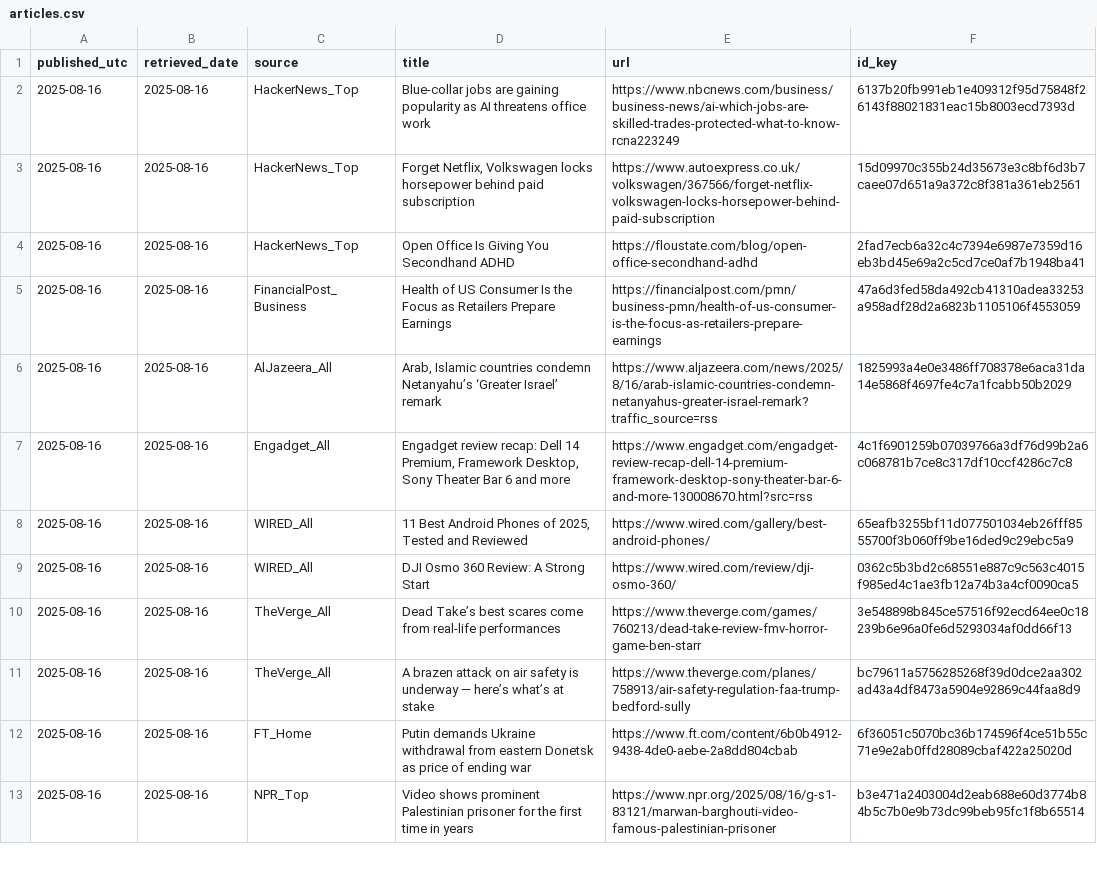
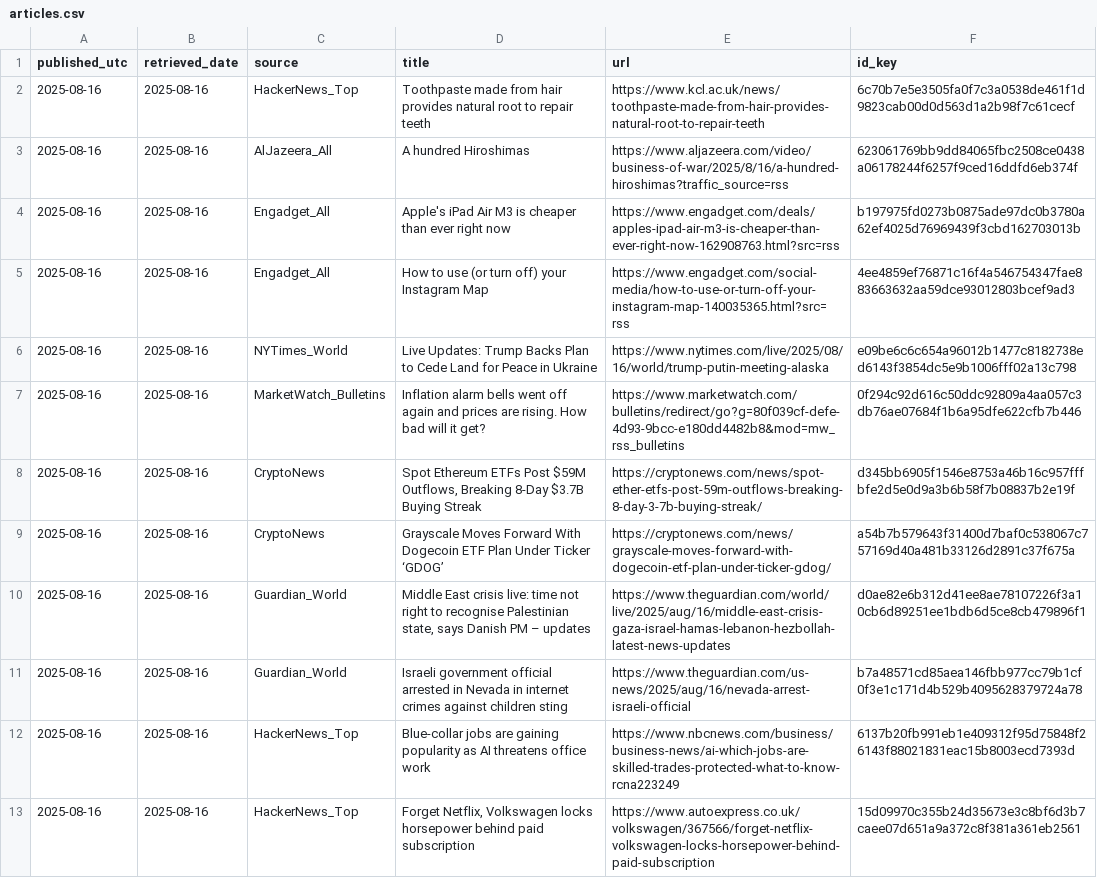
Before and after one commit to O0111lqczeadxws/rss-scanner, a CSV file: docs/articles.csv, drawn as a sheet; only a part is shown; the shorter side is filled out with more unchanged rows.

```diff
--- a/docs/articles.csv
+++ b/docs/articles.csv
@@ -1,2 +1,12 @@
 "published_utc","retrieved_date","source","title","url","id_key"
+"2025-08-16","2025-08-16","HackerNews_Top","Toothpaste made from hair provides natural root to repair teeth","https://www.kcl.ac.uk/news/toothpaste-made-from-hair-provides-natural-root-to-repair-teeth","6c70b7e5e3505fa0f7c3a0538de461f1d9823cab00d0d563d1a2b98f7c61cecf"
+"2025-08-16","2025-08-16","AlJazeera_All","A hundred Hiroshimas","https://www.aljazeera.com/video/business-of-war/2025/8/16/a-hundred-hiroshimas?traffic_source=rss","623061769bb9dd84065fbc2508ce0438a06178244f6257f9ced16ddfd6eb374f"
+"2025-08-16","2025-08-16","Engadget_All","Apple's iPad Air M3 is cheaper than ever right now","https://www.engadget.com/deals/apples-ipad-air-m3-is-cheaper-than-ever-right-now-162908763.html?src=rss","b197975fd0273b0875ade97dc0b3780a62ef4025d76969439f3cbd162703013b"
+"2025-08-16","2025-08-16","Engadget_All","How to use (or turn off) your Instagram Map","https://www.engadget.com/social-media/how-to-use-or-turn-off-your-instagram-map-140035365.html?src=rss","4ee4859ef76871c16f4a546754347fae883663632aa59dce93012803bcef9ad3"
+"2025-08-16","2025-08-16","NYTimes_World","Live Updates: Trump Backs Plan to Cede Land for Peace in Ukraine","https://www.nytimes.com/live/2025/08/16/world/trump-putin-meeting-alaska","e09be6c6c654a96012b1477c8182738ed6143f3854dc5e9b1006fff02a13c798"
+"2025-08-16","2025-08-16","MarketWatch_Bulletins","Inflation alarm bells went off again and prices are rising. How bad will it get?","https://www.marketwatch.com/bulletins/redirect/go?g=80f039cf-defe-4d93-9bcc-e180dd4482b8&mod=mw_rss_bulletins","0f294c92d616c50ddc92809a4aa057c3db76ae07684f1b6a95dfe622cfb7b446"
+"2025-08-16","2025-08-16","CryptoNews","Spot Ethereum ETFs Post $59M Outflows, Breaking 8-Day $3.7B Buying Streak","https://cryptonews.com/news/spot-ether-etfs-post-59m-outflows-breaking-8-day-3-7b-buying-streak/","d345bb6905f1546e8753a46b16c957fffbfe2d5e0d9a3b6b58f7b08837b2e19f"
+"2025-08-16","2025-08-16","CryptoNews","Grayscale Moves Forward With Dogecoin ETF Plan Under Ticker ‘GDOG’","https://cryptonews.com/news/grayscale-moves-forward-with-dogecoin-etf-plan-under-ticker-gdog/","a54b7b579643f31400d7baf0c538067c757169d40a481b33126d2891c37f675a"
+"2025-08-16","2025-08-16","Guardian_World","Middle East crisis live: time not right to recognise Palestinian state, says Danish PM – updates","https://www.theguardian.com/world/live/2025/aug/16/middle-east-crisis-gaza-israel-hamas-lebanon-hezbollah-latest-news-updates","d0ae82e6b312d41ee8ae78107226f3a10cb6d89251ee1bdb6d5ce8cb479896f1"
+"2025-08-16","2025-08-16","Guardian_World","Israeli government official arrested in Nevada in internet crimes against children sting","https://www.theguardian.com/us-news/2025/aug/16/nevada-arrest-israeli-official","b7a48571cd85aea146fbb977cc79b1cf0f3e1c171d4b529b4095628379724a78"
 "2025-08-16","2025-08-16","HackerNews_Top","Blue-collar jobs are gaining popularity as AI threatens office work","https://www.nbcnews.com/business/business-news/ai-which-jobs-are-skilled-trades-protected-what-to-know-rcna223249","6137b20fb991eb1e409312f95d75848f26143f88021831eac15b8003ecd7393d"
```
Also changed, not shown: 5 other files.
